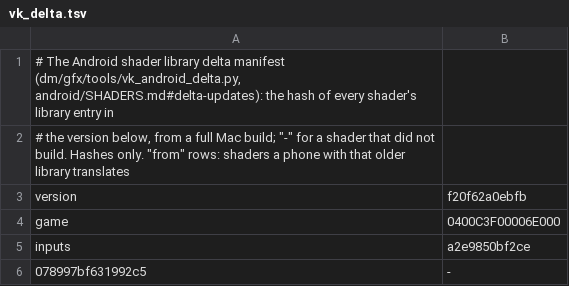
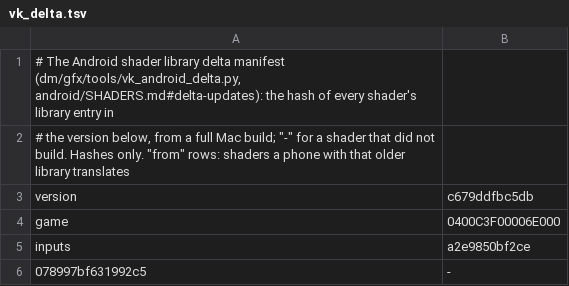
Before and after one commit to Alliance-Sky/peanuts-native, a TSV file: dm/games/0400C3F00006E000/vk_delta.tsv, drawn as a sheet.

Commit message:
Hogwarts Legacy on dev 0.1.7: the table pool keeps its place in step, the shader library version of the merged tree, Mario Kart World's manifest
- vka_tabpool_record / vka_tabpool_ids wrote dmsh_vk_bind.reserved, which
  bfd5b02e (Tomodachi Life, #182) renamed step: #95 did not build on main.
  The uniform slot + 1 goes into step; a record it rewrites is a sampler of
  count 1 (SAMP, SAMP_TEX, SAMP_ID), which reads no step.
- tabpool_plan leaves an array read by record (step not 0 or 8) as an array:
  vka_spv_table_pool reads entry k at off + 8 k.
- DMSH_VK_CHAIN c679ddfbc5db, generated by vk_android_build.py --header on
  the merged tree (ABI unchanged, 3d4e8bb1e1e8).
- Mario Kart World's vk_delta.tsv names c679ddfbc5db. It named dfebef5d68a9
  while 0.1.6 (v0.1.6-1) shipped e084efc69b46, so the one shader that does
  not build was not excused and the phone's shaders step could stop at
  "1 of 11603 shaders did not build". Fixed for 0.1.7.

Co-authored-by: tapionallanaire <226630992+tapionallanaire@users.noreply.github.com>

```diff
--- a/dm/games/0400C3F00006E000/vk_delta.tsv
+++ b/dm/games/0400C3F00006E000/vk_delta.tsv
@@ -2,3 +2,3 @@
 # the version below, from a full Mac build; "-" for a shader that did not build. Hashes only. "from" rows: shaders a phone with that older library translates
-version	f20f62a0ebfb
+version	c679ddfbc5db
 game	0400C3F00006E000
```
Also changed, not shown: 4 other files.
